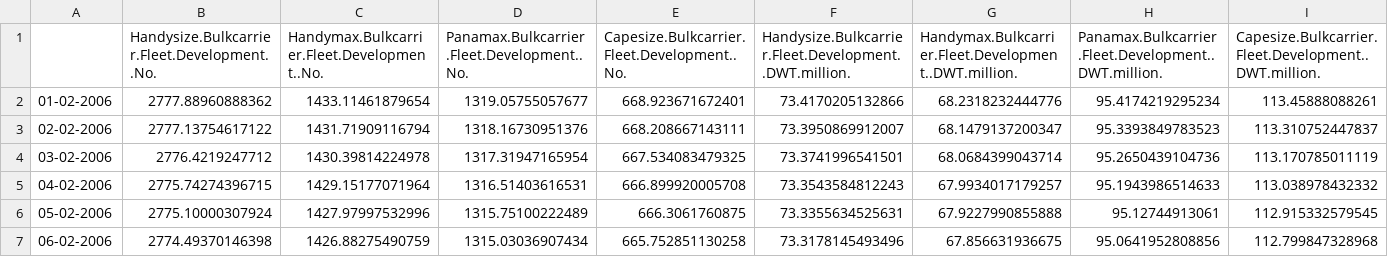
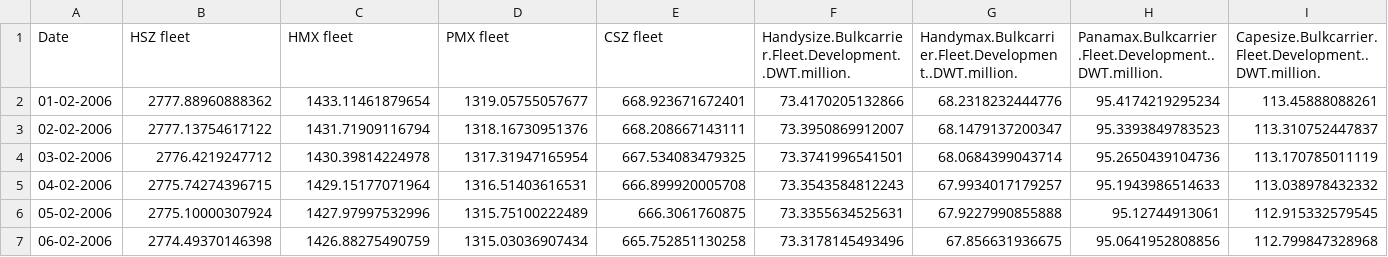
Before and after one commit to mariusbolstad/master-thesis, a CSV file: data/other/fleet_dev_daily.csv, drawn as a sheet; only a part is shown.

```diff
--- a/data/other/fleet_dev_daily.csv
+++ b/data/other/fleet_dev_daily.csv
@@ -1,2 +1,2 @@
-"","Handysize.Bulkcarrier.Fleet.Development..No.","Handymax.Bulkcarrier.Fleet.Development..No.","Panamax.Bulkcarrier.Fleet.Development..No.","Capesize.Bulkcarrier.Fleet.Development..No.","Handysize.Bulkcarrier.Fleet.Development..DWT.million.","Handymax.Bulkcarrier.Fleet.Development..DWT.million.","Panamax.Bulkcarrier.Fleet.Development..DWT.million.","Capesize.Bulkcarrier.Fleet.Development..DWT.million."
+"Date","HSZ fleet","HMX fleet","PMX fleet","CSZ fleet","Handysize.Bulkcarrier.Fleet.Development..DWT.million.","Handymax.Bulkcarrier.Fleet.Development..DWT.million.","Panamax.Bulkcarrier.Fleet.Development..DWT.million.","Capesize.Bulkcarrier.Fleet.Development..DWT.million."
 "01-02-2006",2777.88960888362,1433.11461879654,1319.05755057677,668.923671672401,73.4170205132866,68.2318232444776,95.4174219295234,113.45888088261
```
Also changed, not shown: data/other/gbti_daily.csv, data/other/oecd_daily.csv, 1 other file.
